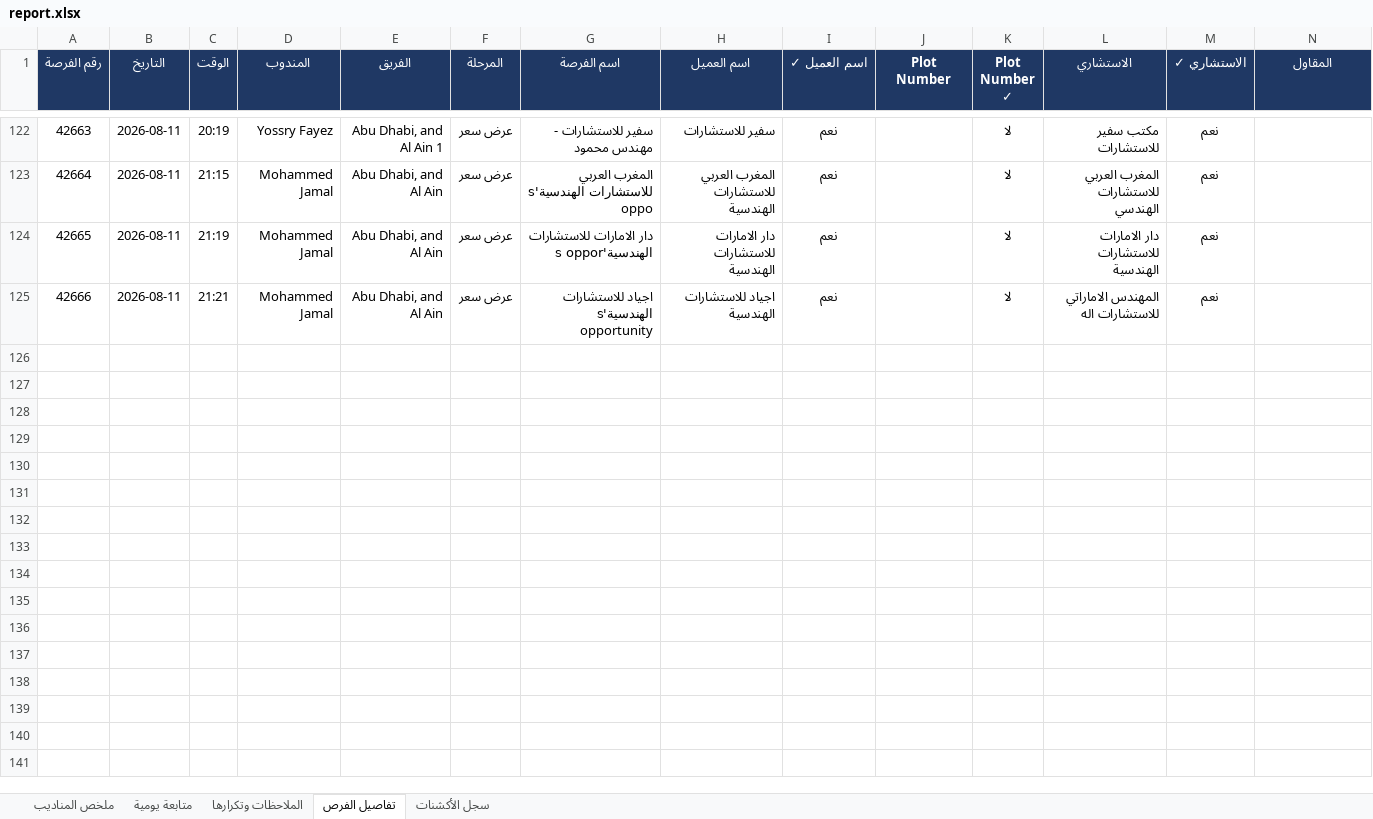
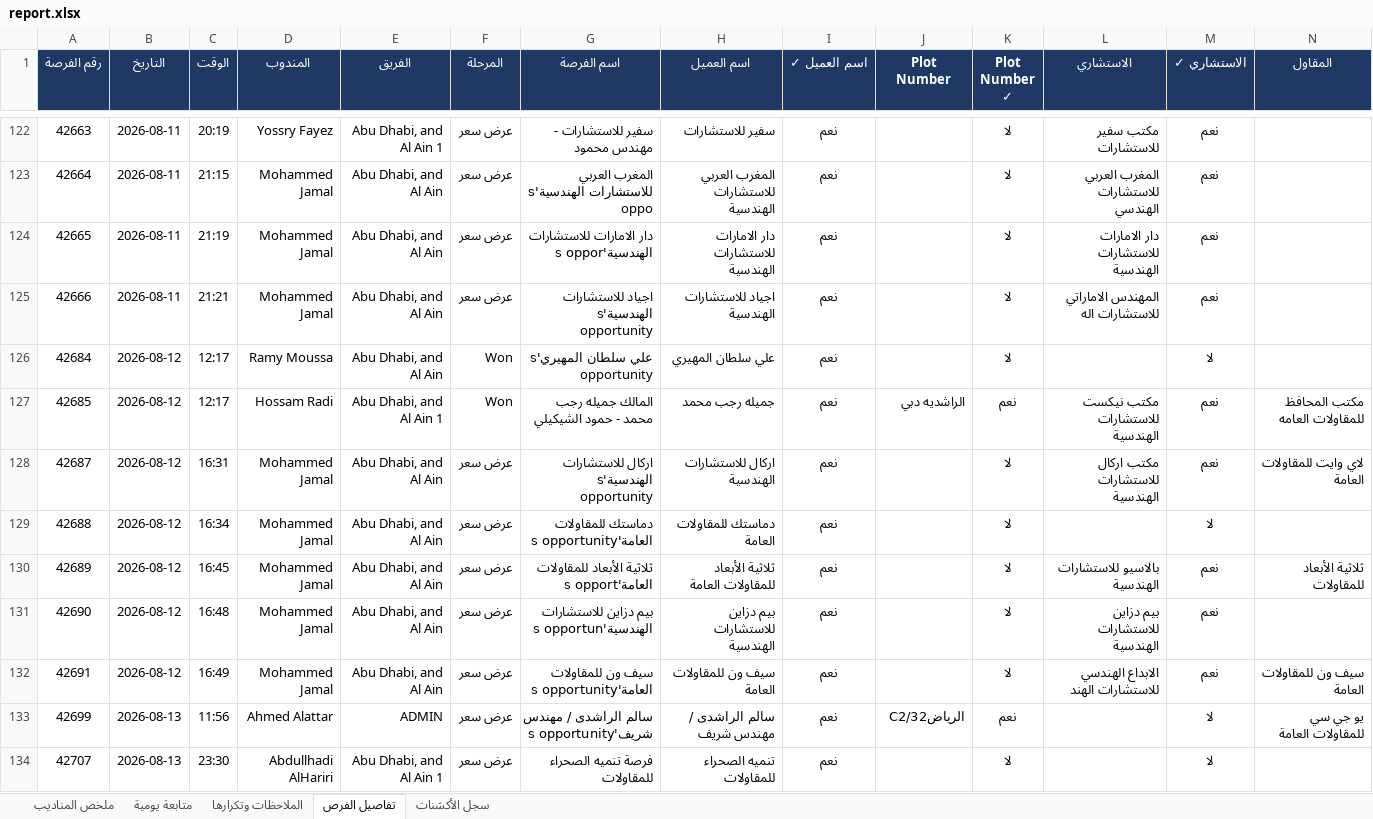
Before and after one commit to smou-lifts/daily, an Excel workbook: report.xlsx, sheet تفاصيل الفرص, drawn as a sheet; only a part is shown, gaps mark what is left out; values as stored, in another font and other column widths than the file's, no borders; charts and pictures and conditional formats not drawn; rows hold the shown columns only; the diff covers the shown part only; the diff names each change by its address in the sheet, - before the commit and + after, or states it on an @@ line.

```diff
--- a/report.xlsx (sheet تفاصيل الفرص)
+++ b/report.xlsx (sheet تفاصيل الفرص)
+row 126: 42684 | 2026-08-12 | 12:17 | Ramy Moussa | Abu Dhabi, and Al Ain | Won | علي سلطان المهيري's opportunity | علي سلطان المهيري | نعم |  | لا |  | لا
+row 127: 42685 | 2026-08-12 | 12:17 | Hossam Radi | Abu Dhabi, and Al Ain 1 | Won | المالك جميله رجب محمد - حمود الشيكيلي | جميله رجب محمد | نعم | الراشديه دبي | نعم | مكتب نيكست للاستشارات الهندسية | نعم | مكتب المحافظ للمقاولات العامه
+row 128: 42687 | 2026-08-12 | 16:31 | Mohammed Jamal | Abu Dhabi, and Al Ain | عرض سعر | اركال للاستشارات الهندسية's opportunity | اركال للاستشارات الهندسية | نعم |  | لا | مكتب اركال للاستشارات الهندسية | نعم | لاي وايت للمقاولات العامة
+row 129: 42688 | 2026-08-12 | 16:34 | Mohammed Jamal | Abu Dhabi, and Al Ain | عرض سعر | دماستك للمقاولات العامة's opportunity | دماستك للمقاولات العامة | نعم |  | لا |  | لا
+row 130: 42689 | 2026-08-12 | 16:45 | Mohammed Jamal | Abu Dhabi, and Al Ain | عرض سعر | ثلاثية الأبعاد للمقاولات العامة's opport | ثلاثية الأبعاد للمقاولات العامة | نعم |  | لا | بالاسيو للاستشارات الهندسية | نعم | ثلاثية الأبعاد للمقاولات
+row 131: 42690 | 2026-08-12 | 16:48 | Mohammed Jamal | Abu Dhabi, and Al Ain | عرض سعر | بيم دزاين للاستشارات الهندسية's opportun | بيم دزاين للاستشارات الهندسية | نعم |  | لا | بيم دزاين للاستشارات الهندسية | نعم
+row 132: 42691 | 2026-08-12 | 16:49 | Mohammed Jamal | Abu Dhabi, and Al Ain | عرض سعر | سيف ون للمقاولات العامة's opportunity | سيف ون للمقاولات العامة | نعم |  | لا | الابداع الهندسي للاستشارات الهند | نعم | سيف ون للمقاولات العامة
+row 133: 42699 | 2026-08-13 | 11:56 | Ahmed Alattar | ADMIN | عرض سعر | سالم الراشدى / مهندس شريف's opportunity | سالم الراشدى / مهندس شريف | نعم | الرياض32/C2 | نعم |  | لا | يو جي سي للمقاولات العامة
+row 134: 42707 | 2026-08-13 | 23:30 | Abdullhadi AlHariri | Abu Dhabi, and Al Ain 1 | عرض سعر | فرصة تنميه الصحراء للمقاولات | تنميه الصحراء للمقاولات | نعم |  | لا |  | لا
```
Also changed, not shown: 16 added rows and 6 edited cells elsewhere in this sheet, sheet سجل الأكشنات, sheet الملاحظات وتكرارها, sheet متابعة يومية, sheet ملخص المناديب, formulas that keep their value, 1 other file.
